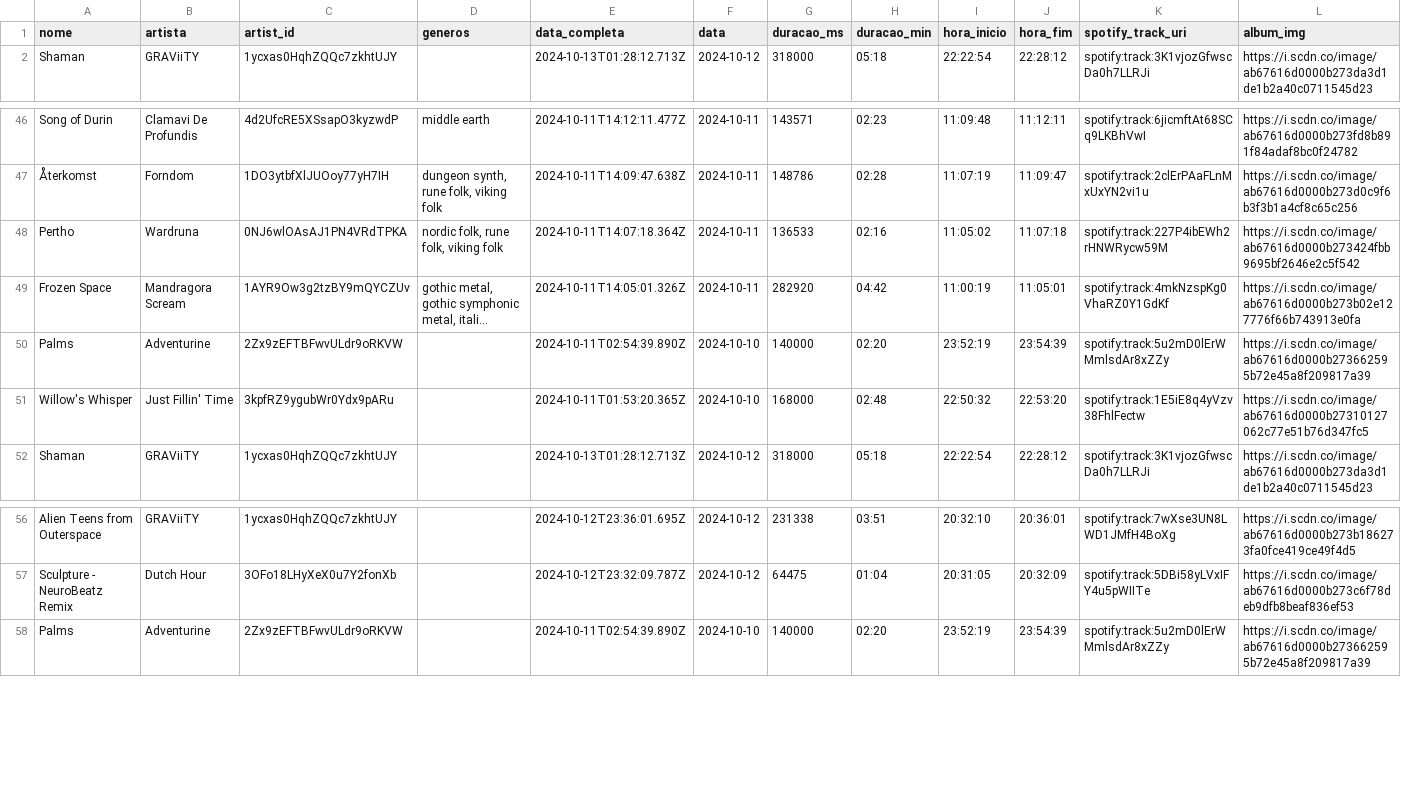
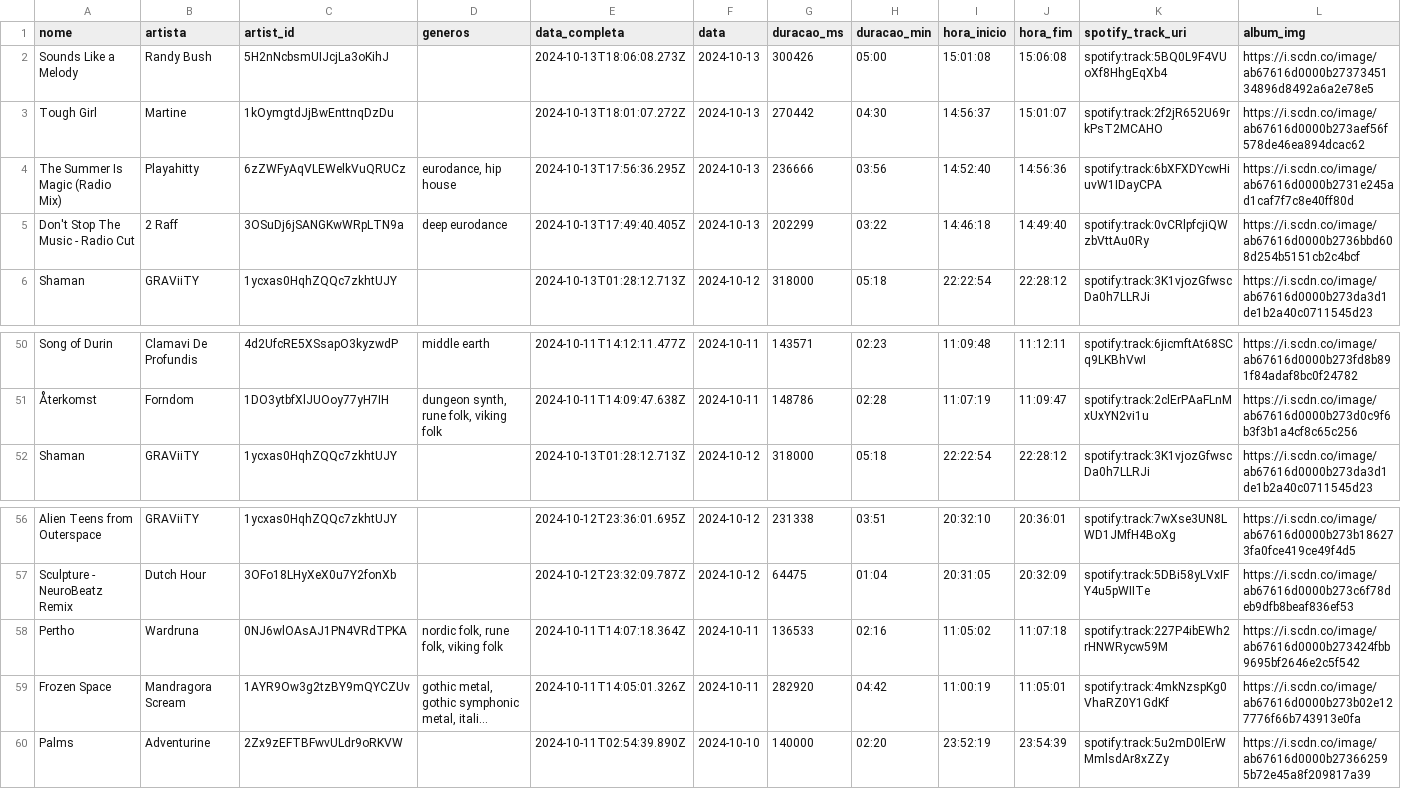
Before and after one commit to Sissaz/spotify, a CSV file: src/assets/musicas_ouvidas.csv, drawn as a sheet; only a part is shown, gaps mark what is left out; long unchanged cells end in …; removed rows and columns are numbered as before the commit, all else as after; the diff names each change by its address in the sheet, - before the commit and + after, or states it on an @@ line.

```diff
--- a/src/assets/musicas_ouvidas.csv
+++ b/src/assets/musicas_ouvidas.csv
+row 2: Sounds Like a Melody | Randy Bush | 5H2nNcbsmUIJcjLa3oKihJ |  | 2024-10-13T18:06:08.273Z | 2024-10-13 | 300426 | 05:00 | 15:01:08 | 15:06:08 | spotify:track:5BQ0L9F4VUoXf8HhgEqXb4 | https://i.scdn.co/image/ab67616d0000b2737345134896d8492a6a2e78e5
+row 3: Tough Girl | Martine | 1kOymgtdJjBwEnttnqDzDu |  | 2024-10-13T18:01:07.272Z | 2024-10-13 | 270442 | 04:30 | 14:56:37 | 15:01:07 | spotify:track:2f2jR652U69rkPsT2MCAHO | https://i.scdn.co/image/ab67616d0000b273aef56f578de46ea894dcac62
+row 4: The Summer Is Magic (Radio Mix) | Playahitty | 6zZWFyAqVLEWelkVuQRUCz | eurodance, hip house | 2024-10-13T17:56:36.295Z | 2024-10-13 | 236666 | 03:56 | 14:52:40 | 14:56:36 | spotify:track:6bXFXDYcwHiuvW1IDayCPA | https://i.scdn.co/image/ab67616d0000b2731e245ad1caf7f7c8e40ff80d
+row 5: Don't Stop The Music - Radio Cut | 2 Raff | 3OSuDj6jSANGKwWRpLTN9a | deep eurodance | 2024-10-13T17:49:40.405Z | 2024-10-13 | 202299 | 03:22 | 14:46:18 | 14:49:40 | spotify:track:0vCRlpfcjiQWzbVttAu0Ry | https://i.scdn.co/image/ab67616d0000b2736bbd608d254b5151cb2c4bcf
-row 50: Palms | Adventurine | 2Zx9zEFTBFwvULdr9oRKVW |  | 2024-10-11T02:54:39.890Z | 2024-10-10 | 140000 | 02:20 | 23:52:19 | 23:54:39 | spotify:track:5u2mD0lErWMmlsdAr8xZZy | https://i.scdn.co/image/ab67616d0000b273662595b72e45a8f209817a39
-row 51: Willow's Whisper | Just Fillin' Time | 3kpfRZ9ygubWr0Ydx9pARu |  | 2024-10-11T01:53:20.365Z | 2024-10-10 | 168000 | 02:48 | 22:50:32 | 22:53:20 | spotify:track:1E5iE8q4yVzv38FhlFectw | https://i.scdn.co/image/ab67616d0000b27310127062c77e51b76d347fc5
@@ row 48 moved to row 58: Pertho @@
@@ row 49 moved to row 59: Frozen Space @@
```
